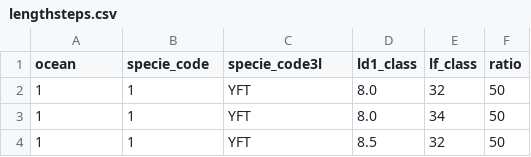
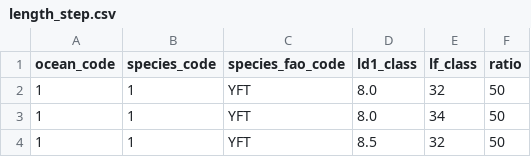
Before and after one commit to OB7-IRD/t3, a CSV file: inst/length_step.csv (was inst/lengthsteps.csv), drawn as a sheet; only a part is shown.

Commit message:
Update steps for length steps

```diff
--- a/inst/lengthsteps.csv
+++ b/inst/length_step.csv
@@ -1,2 +1,2 @@
-"ocean";"specie_code";"specie_code3l";"ld1_class";"lf_class";"ratio"
+ocean_code;species_code;species_fao_code;ld1_class;lf_class;ratio
 1;1;YFT;8.0;32;50
```
Also changed, not shown: 7 other files.
